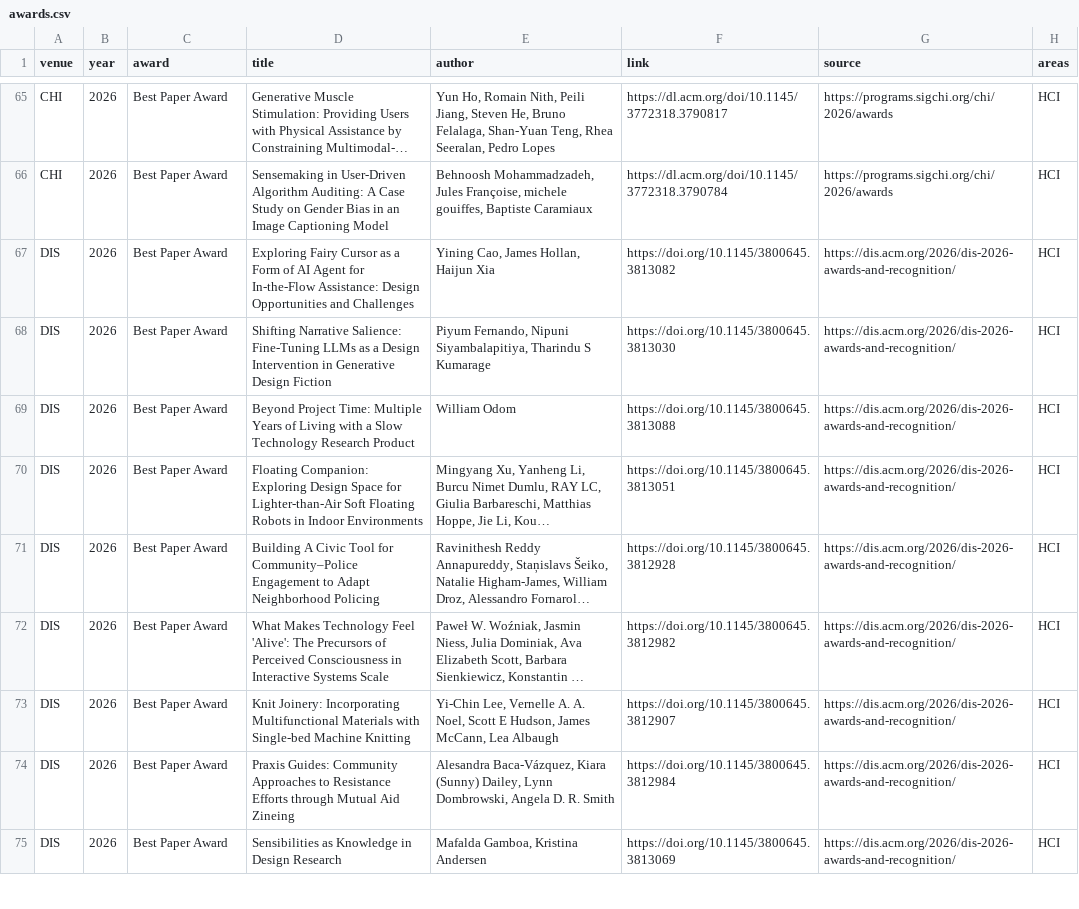
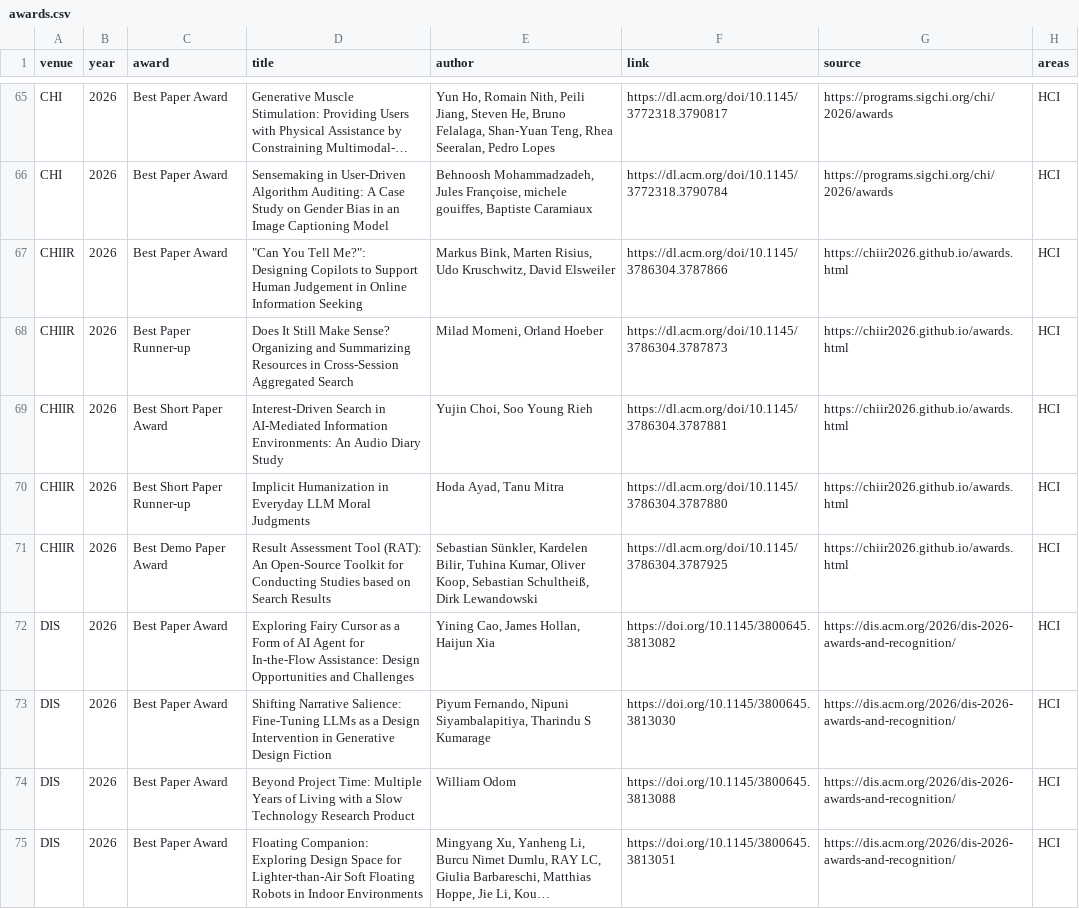
Before and after one commit to kkwmr/social-computing-best-papers, a CSV file: data/awards.csv, drawn as a sheet; only a part is shown, gaps mark what is left out; the shorter side is filled out with more unchanged rows; long unchanged cells end in …; the diff names each change by its address in the sheet, - before the commit and + after, or states it on an @@ line.

Commit message:
data: sync from casp.jp (2026-07-11)

```diff
--- a/data/awards.csv
+++ b/data/awards.csv
+row 67: CHIIR | 2026 | Best Paper Award | "Can You Tell Me?": Designing Copilots to Support Human Judgement in Online Information Seeking | Markus Bink, Marten Risius, Udo Kruschwitz, David Elsweiler | https://dl.acm.org/doi/10.1145/3786304.3787866 | https://chiir2026.github.io/awards.html | HCI
+row 68: CHIIR | 2026 | Best Paper Runner-up | Does It Still Make Sense? Organizing and Summarizing Resources in Cross-Session Aggregated Search | Milad Momeni, Orland Hoeber | https://dl.acm.org/doi/10.1145/3786304.3787873 | https://chiir2026.github.io/awards.html | HCI
+row 69: CHIIR | 2026 | Best Short Paper Award | Interest-Driven Search in AI-Mediated Information Environments: An Audio Diary Study | Yujin Choi, Soo Young Rieh | https://dl.acm.org/doi/10.1145/3786304.3787881 | https://chiir2026.github.io/awards.html | HCI
+row 70: CHIIR | 2026 | Best Short Paper Runner-up | Implicit Humanization in Everyday LLM Moral Judgments | Hoda Ayad, Tanu Mitra | https://dl.acm.org/doi/10.1145/3786304.3787880 | https://chiir2026.github.io/awards.html | HCI
+row 71: CHIIR | 2026 | Best Demo Paper Award | Result Assessment Tool (RAT): An Open-Source Toolkit for Conducting Studies based on Search Results | Sebastian Sünkler, Kardelen Bilir, Tuhina Kumar, Oliver Koop, Sebastian Schultheiß, Dirk Lewandowski | https://dl.acm.org/doi/10.1145/3786304.3787925 | https://chiir2026.github.io/awards.html | HCI
```
Also changed, not shown: 3 other files.
